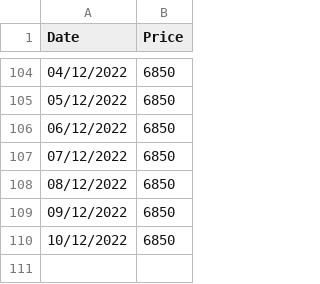
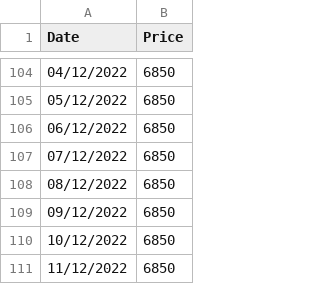
Before and after one commit to VietDucIT/rice-harvest-system-be, a CSV file: src/data/daiThom8.csv, drawn as a sheet; only a part is shown, gaps mark what is left out; the diff names each change by its address in the sheet, - before the commit and + after, or states it on an @@ line.

```diff
--- a/src/data/daiThom8.csv
+++ b/src/data/daiThom8.csv
+row 111: 11/12/2022 | 6850
```
Also changed, not shown: src/data/ir504.csv, src/data/om18.csv, 11 other files.
